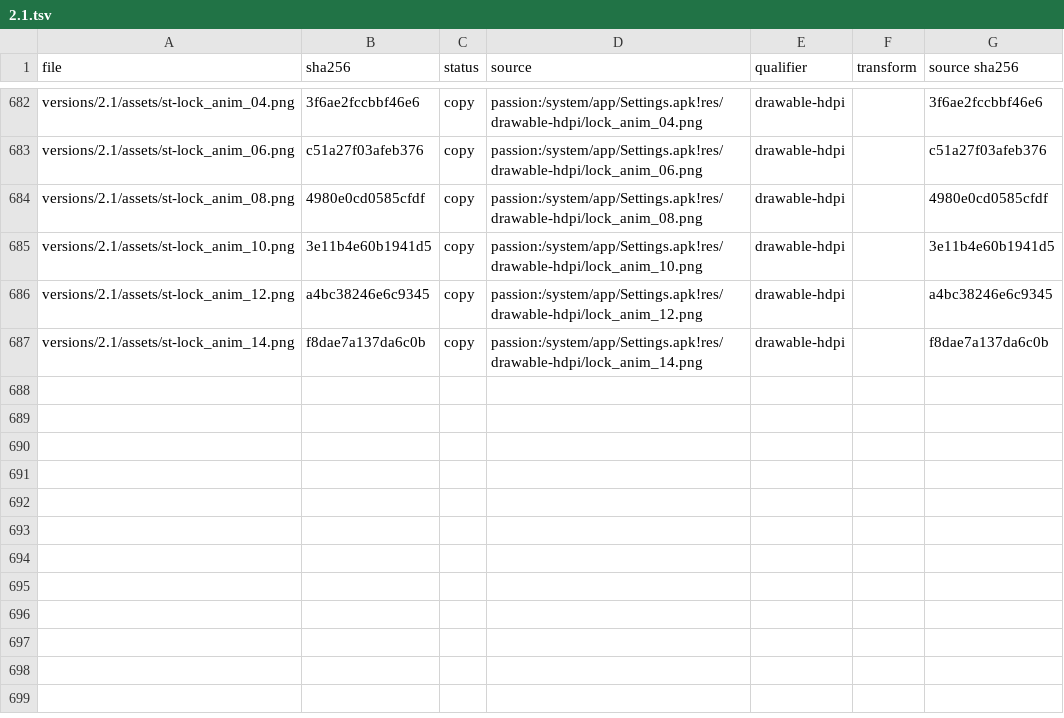
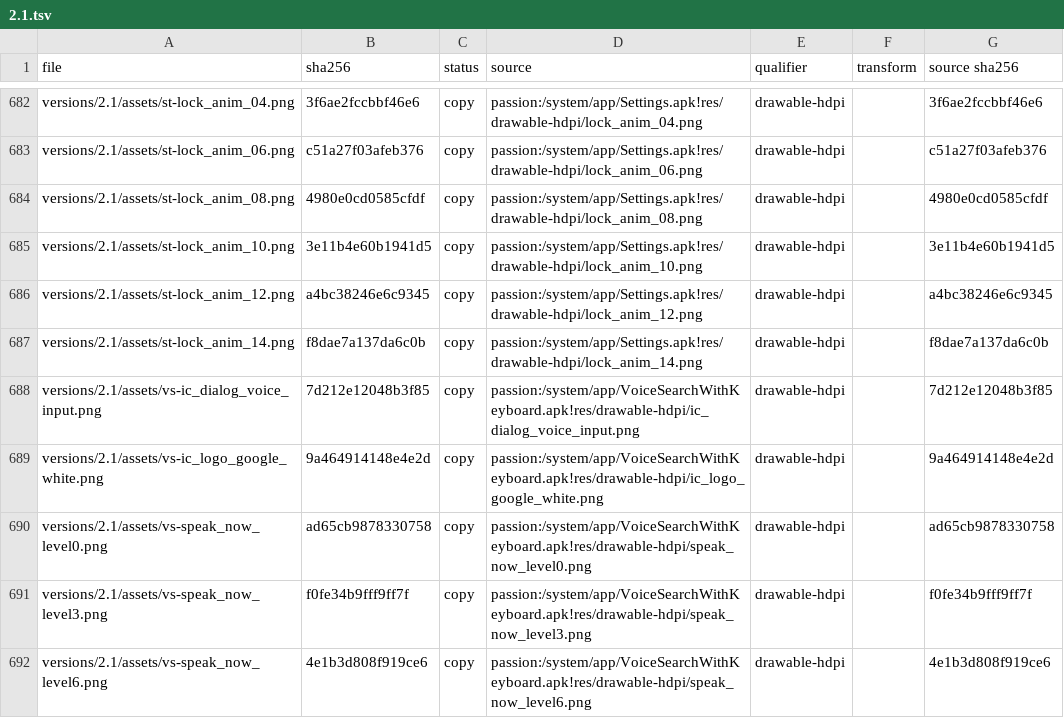
Before and after one commit to szabolevi98/android-simulator, a TSV file: docs/reports/assets/2.1.tsv, drawn as a sheet; only a part is shown, gaps mark what is left out; the diff names each change by its address in the sheet, - before the commit and + after, or states it on an @@ line.

Commit message:
Android 2.1 Voice Search (RecognitionActivity: Speak now, Working, the offline Connection problem) and Voice Dialer (Listening… with its examples), also from the home search widget's mic

```diff
--- a/docs/reports/assets/2.1.tsv
+++ b/docs/reports/assets/2.1.tsv
+row 688: versions/2.1/assets/vs-ic_dialog_voice_input.png | 7d212e12048b3f85 | copy | passion:/system/app/VoiceSearchWithKeyboard.apk!res/drawable-hdpi/ic_dialog_voice_input.png | drawable-hdpi |  | 7d212e12048b3f85
+row 689: versions/2.1/assets/vs-ic_logo_google_white.png | 9a464914148e4e2d | copy | passion:/system/app/VoiceSearchWithKeyboard.apk!res/drawable-hdpi/ic_logo_google_white.png | drawable-hdpi |  | 9a464914148e4e2d
+row 690: versions/2.1/assets/vs-speak_now_level0.png | ad65cb9878330758 | copy | passion:/system/app/VoiceSearchWithKeyboard.apk!res/drawable-hdpi/speak_now_level0.png | drawable-hdpi |  | ad65cb9878330758
+row 691: versions/2.1/assets/vs-speak_now_level3.png | f0fe34b9fff9ff7f | copy | passion:/system/app/VoiceSearchWithKeyboard.apk!res/drawable-hdpi/speak_now_level3.png | drawable-hdpi |  | f0fe34b9fff9ff7f
+row 692: versions/2.1/assets/vs-speak_now_level6.png | 4e1b3d808f919ce6 | copy | passion:/system/app/VoiceSearchWithKeyboard.apk!res/drawable-hdpi/speak_now_level6.png | drawable-hdpi |  | 4e1b3d808f919ce6
```
Also changed, not shown: docs/data/ec-assets.tsv, docs/data/ec-hu.tsv, 11 other files.
